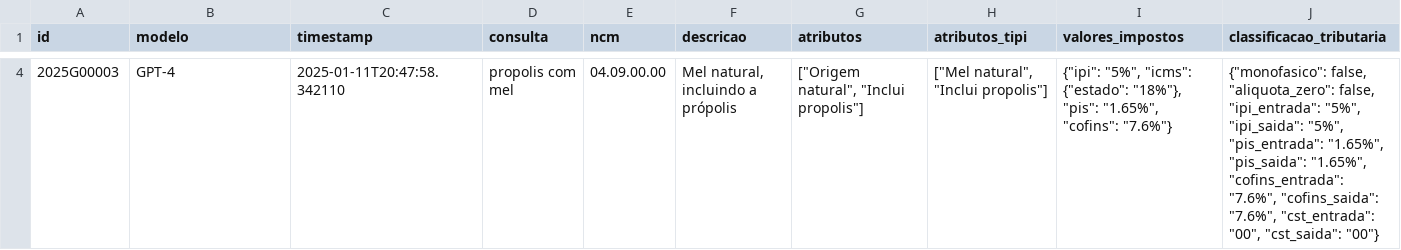
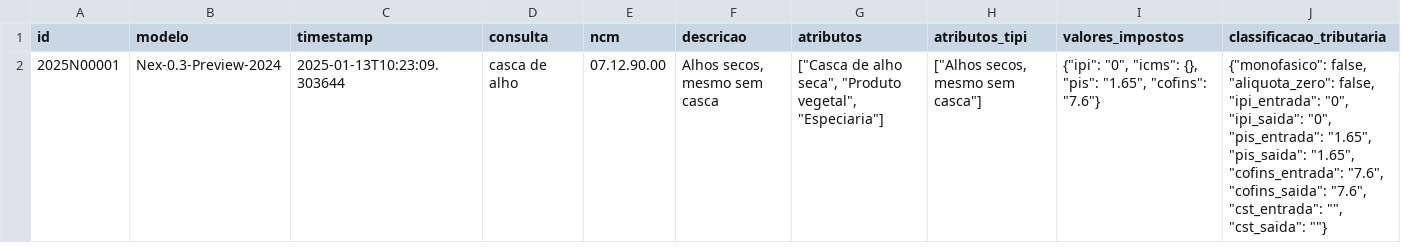
Before and after one commit to nextlw/cmex_poc, a CSV file: backend/data/historico_consultas.csv, drawn as a sheet; only a part is shown, gaps mark what is left out; the diff covers the shown part only.

Commit message:
refactor: atualizar modelos no histórico e nas páginas para refletir novas versões

```diff
--- a/backend/data/historico_consultas.csv
+++ b/backend/data/historico_consultas.csv
@@ -4 +2 @@ id,modelo,timestamp,consulta,ncm,descricao,atributos,atributos_tipi,valores_impo
-2025G00003,GPT-4,2025-01-11T20:47:58.342110,propolis com mel,04.09.00.00,"Mel natural, incluindo a própolis","[""Origem natural"", ""Inclui propolis""]","[""Mel natural"", ""Inclui propolis""]","{""ipi"": ""5%"", ""icms"": {""estado"": ""18%""}, ""pis"": ""1.65%"", ""cofins"": ""7.6%""}","{""monofasico"": false, ""aliquota_zero"": false, ""ipi_entrada"": ""5%"", ""ipi_saida"": ""5%"", ""pis_entrada"": ""1.65%"", ""pis_saida"": ""1.65%"", ""cofins_entrada"": ""7.6%"", ""cofins_saida"": ""7.6%"", ""cst_entrada"": ""00"", ""cst_saida"": ""00""}"
+2025N00001,Nex-0.3-Preview-2024,2025-01-13T10:23:09.303644,casca de alho,07.12.90.00,"Alhos secos, mesmo sem casca","[""Casca de alho seca"", ""Produto vegetal"", ""Especiaria""]","[""Alhos secos, mesmo sem casca""]","{""ipi"": ""0"", ""icms"": {}, ""pis"": ""1.65"", ""cofins"": ""7.6""}","{""monofasico"": false, ""aliquota_zero"": false, ""ipi_entrada"": ""0"", ""ipi_saida"": ""0"", ""pis_entrada"": ""1.65"", ""pis_saida"": ""1.65"", ""cofins_entrada"": ""7.6"", ""cofins_saida"": ""7.6"", ""cst_entrada"": """", ""cst_saida"": """"}"
```
Also changed, not shown: 2 removed rows elsewhere in this file, 3 other files.
